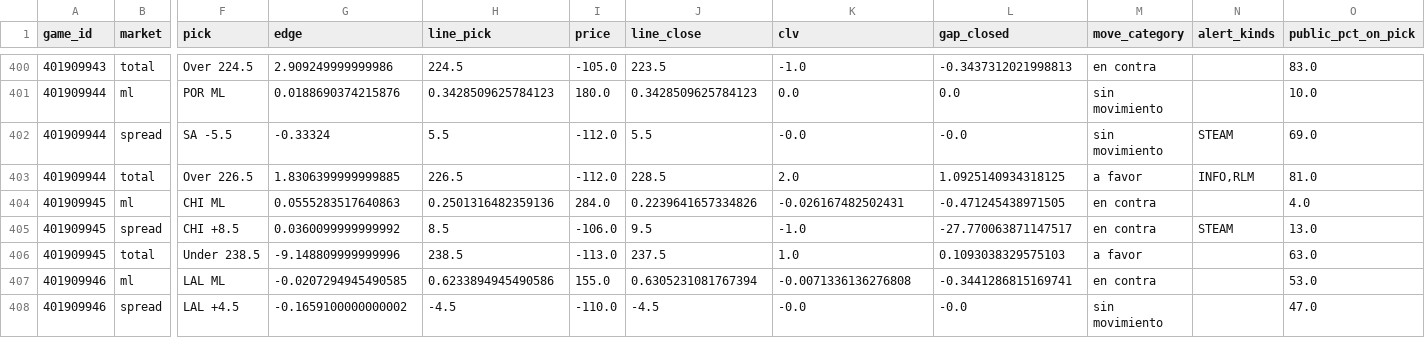
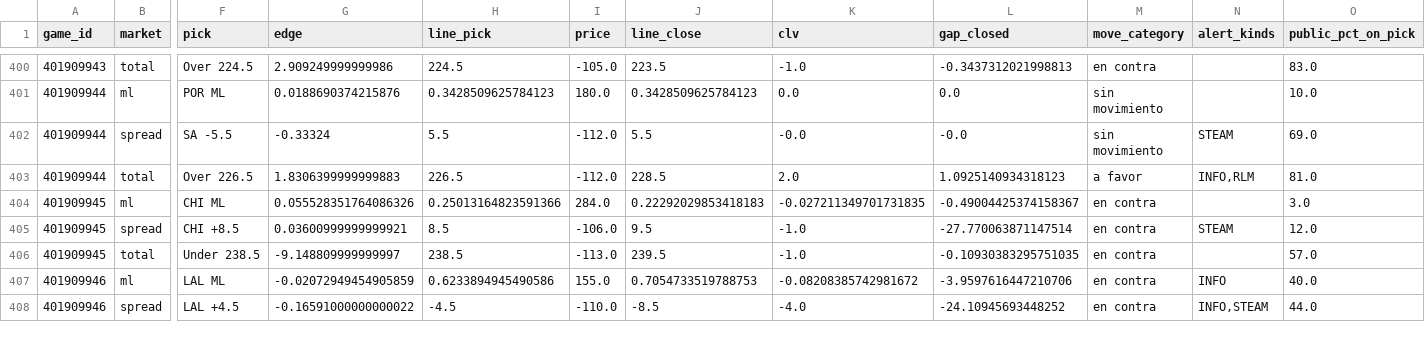
Before and after one commit to DaveBarracuda/nba-quant, a CSV file: ledger/picks.csv, drawn as a sheet; only a part is shown, gaps mark what is left out; the diff covers the shown part only; the diff names each change by its address in the sheet, - before the commit and + after, or states it on an @@ line.

Commit message:
chore(ledger): picks al 2026-11-10

```diff
--- a/ledger/picks.csv
+++ b/ledger/picks.csv
-G403 (edge): 1.8306399999999885
+G403 (edge): 1.8306399999999883
-L403 (gap_closed): 1.0925140934318125
+L403 (gap_closed): 1.0925140934318123
-G404 (edge): 0.0555283517640863
+G404 (edge): 0.055528351764086326
-H404 (line_pick): 0.2501316482359136
+H404 (line_pick): 0.25013164823591366
-J404 (line_close): 0.2239641657334826
+J404 (line_close): 0.22292029853418183
-K404 (clv): -0.026167482502431
+K404 (clv): -0.027211349701731835
-L404 (gap_closed): -0.471245438971505
+L404 (gap_closed): -0.49004425374158367
-O404 (public_pct_on_pick): 4.0
+O404 (public_pct_on_pick): 3.0
-G405 (edge): 0.0360099999999992
+G405 (edge): 0.03600999999999921
-L405 (gap_closed): -27.770063871147517
+L405 (gap_closed): -27.770063871147514
-O405 (public_pct_on_pick): 13.0
+O405 (public_pct_on_pick): 12.0
-G406 (edge): -9.148809999999996
+G406 (edge): -9.148809999999997
-J406 (line_close): 237.5
+J406 (line_close): 239.5
-K406 (clv): 1.0
+K406 (clv): -1.0
-L406 (gap_closed): 0.1093038329575103
+L406 (gap_closed): -0.10930383295751035
-M406 (move_category): a favor
+M406 (move_category): en contra
-O406 (public_pct_on_pick): 63.0
+O406 (public_pct_on_pick): 57.0
-G407 (edge): -0.0207294945490585
+G407 (edge): -0.02072949454905859
-J407 (line_close): 0.6305231081767394
+J407 (line_close): 0.7054733519788753
-K407 (clv): -0.0071336136276808
+K407 (clv): -0.08208385742981672
-L407 (gap_closed): -0.3441286815169741
+L407 (gap_closed): -3.9597616447210706
-N407 (alert_kinds): (empty)
+N407 (alert_kinds): INFO
-O407 (public_pct_on_pick): 53.0
+O407 (public_pct_on_pick): 40.0
-G408 (edge): -0.1659100000000002
+G408 (edge): -0.16591000000000022
-J408 (line_close): -4.5
+J408 (line_close): -8.5
-K408 (clv): -0.0
+K408 (clv): -4.0
-L408 (gap_closed): -0.0
+L408 (gap_closed): -24.10945693448252
-M408 (move_category): sin movimiento
+M408 (move_category): en contra
-N408 (alert_kinds): (empty)
+N408 (alert_kinds): INFO,STEAM
-O408 (public_pct_on_pick): 47.0
+O408 (public_pct_on_pick): 44.0
```
Also changed, not shown: 6 added rows and 64 edited cells elsewhere in this file, ledger/summary.csv, ledger/weekly/2026-11-03_2026-11-09/edge_buckets.csv, 7 other files.
